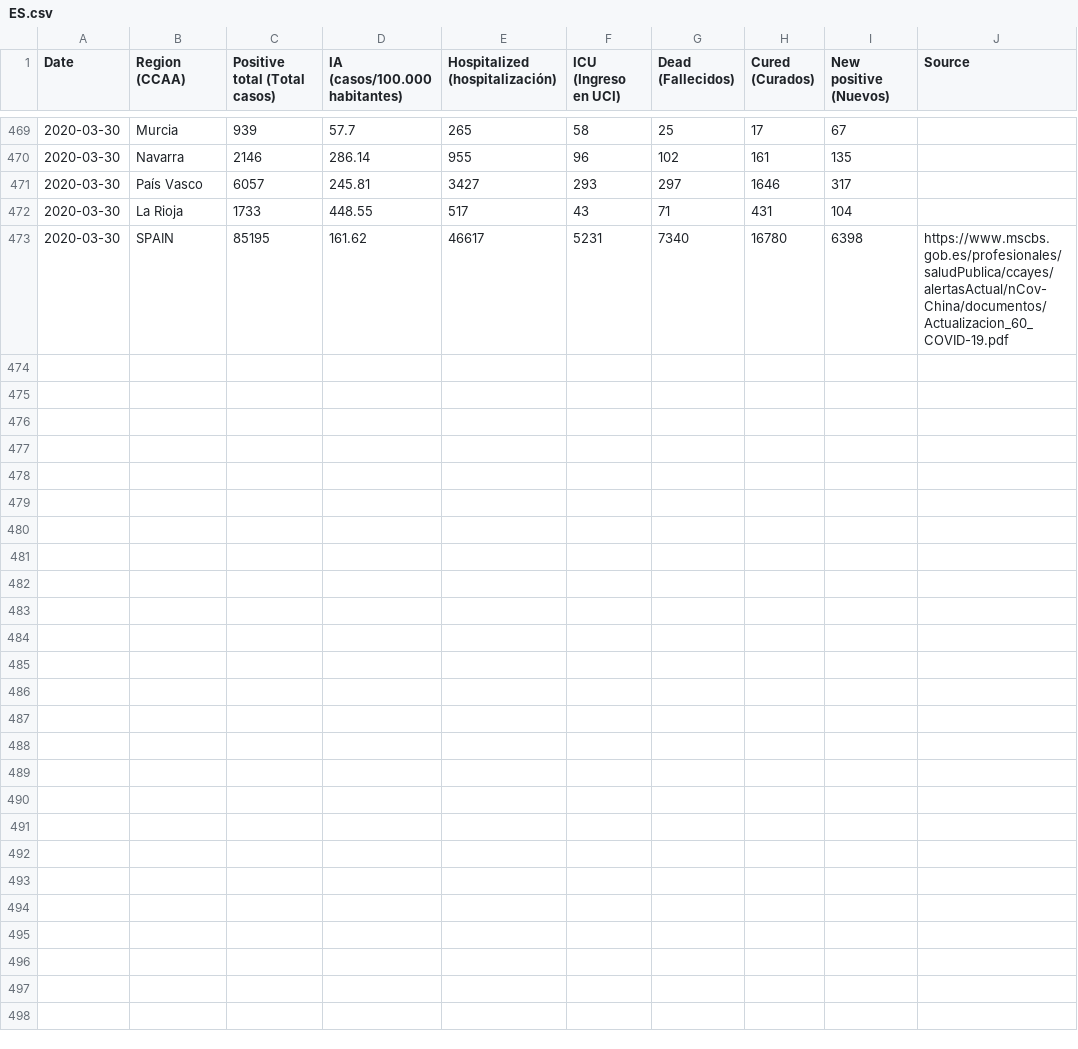
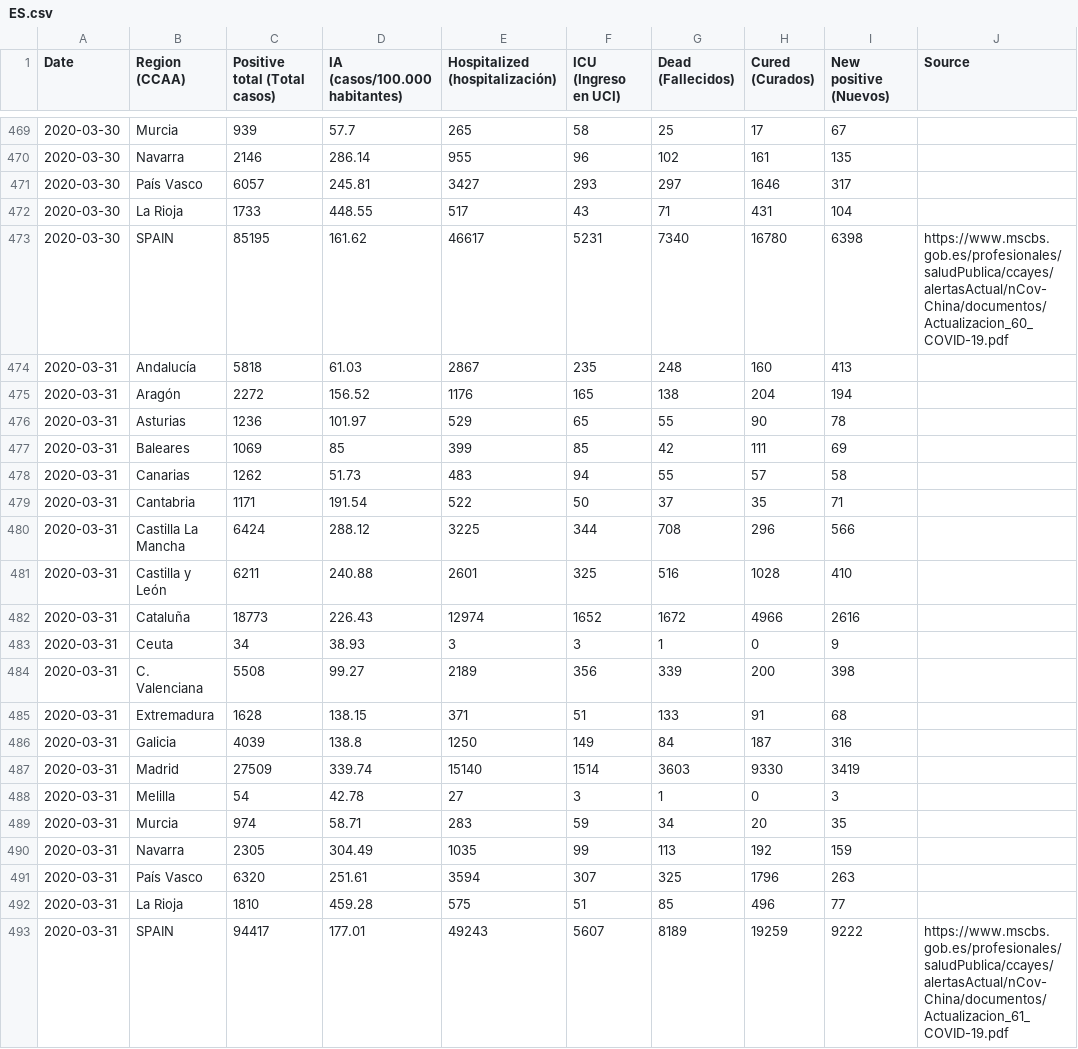
Before and after one commit to remmel/coronavirus-stats, a CSV file: ES.csv, drawn as a sheet; only a part is shown, gaps mark what is left out; the diff names each change by its address in the sheet, - before the commit and + after, or states it on an @@ line.

Commit message:
ES: update

```diff
--- a/ES.csv
+++ b/ES.csv
+row 474: 2020-03-31 | Andalucía | 5818 | 61.03 | 2867 | 235 | 248 | 160 | 413
+row 475: 2020-03-31 | Aragón | 2272 | 156.52 | 1176 | 165 | 138 | 204 | 194
+row 476: 2020-03-31 | Asturias | 1236 | 101.97 | 529 | 65 | 55 | 90 | 78
+row 477: 2020-03-31 | Baleares | 1069 | 85 | 399 | 85 | 42 | 111 | 69
+row 478: 2020-03-31 | Canarias | 1262 | 51.73 | 483 | 94 | 55 | 57 | 58
+row 479: 2020-03-31 | Cantabria | 1171 | 191.54 | 522 | 50 | 37 | 35 | 71
+row 480: 2020-03-31 | Castilla La Mancha | 6424 | 288.12 | 3225 | 344 | 708 | 296 | 566
+row 481: 2020-03-31 | Castilla y León | 6211 | 240.88 | 2601 | 325 | 516 | 1028 | 410
+row 482: 2020-03-31 | Cataluña | 18773 | 226.43 | 12974 | 1652 | 1672 | 4966 | 2616
+row 483: 2020-03-31 | Ceuta | 34 | 38.93 | 3 | 3 | 1 | 0 | 9
+row 484: 2020-03-31 | C. Valenciana | 5508 | 99.27 | 2189 | 356 | 339 | 200 | 398
+row 485: 2020-03-31 | Extremadura | 1628 | 138.15 | 371 | 51 | 133 | 91 | 68
+row 486: 2020-03-31 | Galicia | 4039 | 138.8 | 1250 | 149 | 84 | 187 | 316
+row 487: 2020-03-31 | Madrid | 27509 | 339.74 | 15140 | 1514 | 3603 | 9330 | 3419
+row 488: 2020-03-31 | Melilla | 54 | 42.78 | 27 | 3 | 1 | 0 | 3
+row 489: 2020-03-31 | Murcia | 974 | 58.71 | 283 | 59 | 34 | 20 | 35
+row 490: 2020-03-31 | Navarra | 2305 | 304.49 | 1035 | 99 | 113 | 192 | 159
+row 491: 2020-03-31 | País Vasco | 6320 | 251.61 | 3594 | 307 | 325 | 1796 | 263
+row 492: 2020-03-31 | La Rioja | 1810 | 459.28 | 575 | 51 | 85 | 496 | 77
+row 493: 2020-03-31 | SPAIN | 94417 | 177.01 | 49243 | 5607 | 8189 | 19259 | 9222 | https://www.mscbs.gob.es/profesionales/saludPublica/ccayes/alertasActual/nCov-China/documentos/Actualizacion_61_COVID-19.pdf
```
